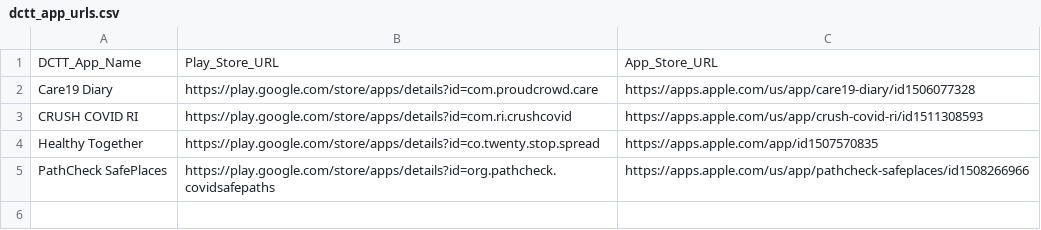
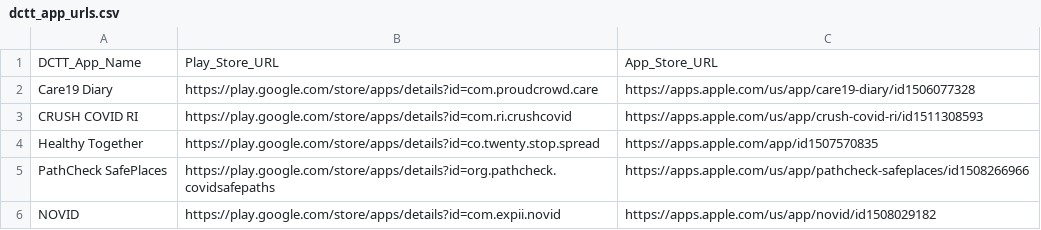
Before and after one commit to Peter-Kedron/COVID-19-Geospatial-Technologies-For-Digital-Contact-Tracing, a CSV file: data/dctt_app_urls.csv, drawn as a sheet.

Commit message:
Added NOVID app to URL data.

```diff
--- a/data/dctt_app_urls.csv
+++ b/data/dctt_app_urls.csv
@@ -5 +5,2 @@ Healthy Together,https://play.google.com/store/apps/details?id=co.twenty.stop.sp
 PathCheck SafePlaces,https://play.google.com/store/apps/details?id=org.pathcheck.covidsafepaths,https://apps.apple.com/us/app/pathcheck-safeplaces/id1508266966
+NOVID,https://play.google.com/store/apps/details?id=com.expii.novid,https://apps.apple.com/us/app/novid/id1508029182
```
